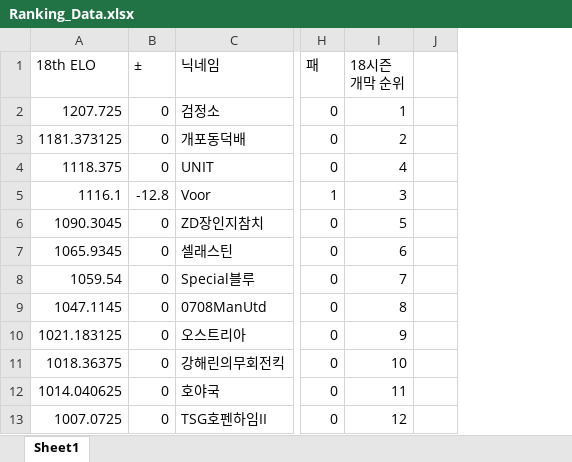
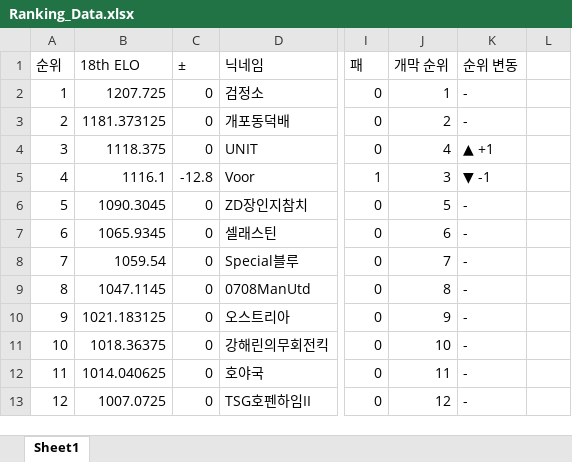
Before and after one commit to xldyxl/AllStar-Ranking-ELO-, an Excel workbook: Ranking_Data.xlsx, sheet Sheet1, drawn as a sheet; only a part is shown, gaps mark what is left out; values as stored, in another font and other column widths than the file's, no borders; addresses are those after the commit; the diff names each change by its address in the sheet, - before the commit and + after, or states it on an @@ line.

Commit message:
Update: Ranking Data (15:19:35)

```diff
--- a/Ranking_Data.xlsx (sheet Sheet1)
+++ b/Ranking_Data.xlsx (sheet Sheet1)
+column A (순위), rows 2-13: 1 | 2 | 3 | 4 | 5 | 6 | 7 | 8 | 9 | 10 | 11 | 12
+column K (순위 변동), rows 2-13: - | - | ▲ +1 | ▼ -1 | - | - | - | - | - | - | - | -
-J1: 18시즌 개막 순위
+J1: 개막 순위
```
